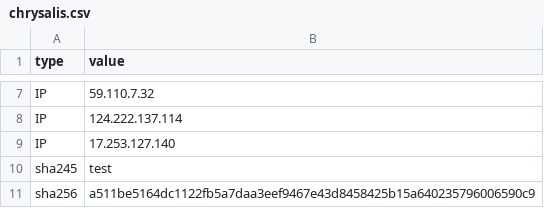
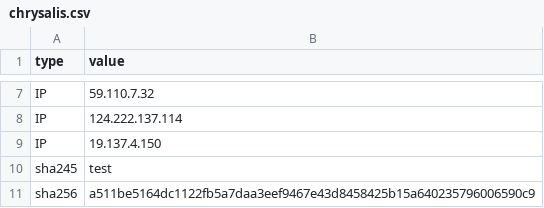
Before and after one commit to cowbe0x004/public_ioc, a CSV file: chrysalis.csv, drawn as a sheet; only a part is shown, gaps mark what is left out.

Commit message:
Update chrysalis.csv

```diff
--- a/chrysalis.csv
+++ b/chrysalis.csv
@@ -8,3 +8,3 @@ IP,59.110.7.32
 IP,124.222.137.114
-IP,17.253.127.140
+IP,19.137.4.150
 sha245,test
```
